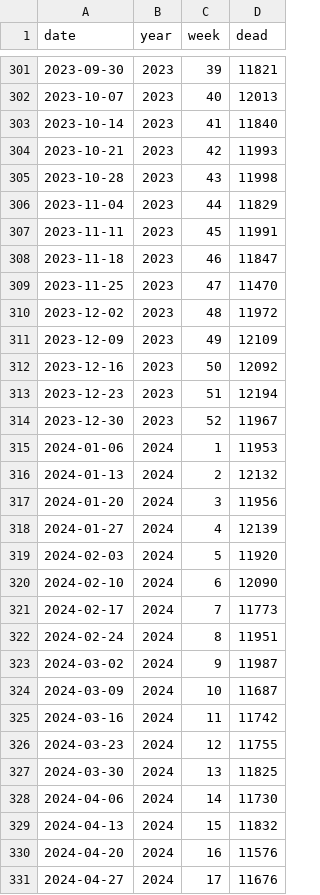
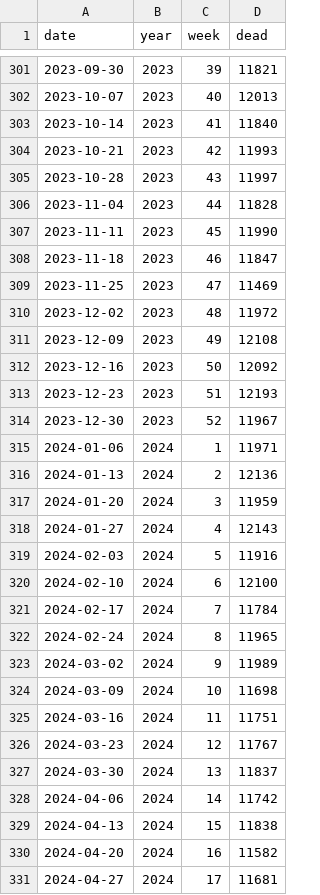
Before and after one commit to mongol-fi/mongol-fi.github.io, a CSV file: f/wondermalignantweekly.csv, drawn as a sheet; only a part is shown, gaps mark what is left out; the diff covers the shown part only.

```diff
--- a/f/wondermalignantweekly.csv
+++ b/f/wondermalignantweekly.csv
@@ -304,28 +304,28 @@ date,year,week,dead
 2023-10-21,2023,42,11993
-2023-10-28,2023,43,11998
-2023-11-04,2023,44,11829
-2023-11-11,2023,45,11991
+2023-10-28,2023,43,11997
+2023-11-04,2023,44,11828
+2023-11-11,2023,45,11990
 2023-11-18,2023,46,11847
-2023-11-25,2023,47,11470
+2023-11-25,2023,47,11469
 2023-12-02,2023,48,11972
-2023-12-09,2023,49,12109
+2023-12-09,2023,49,12108
 2023-12-16,2023,50,12092
-2023-12-23,2023,51,12194
+2023-12-23,2023,51,12193
 2023-12-30,2023,52,11967
-2024-01-06,2024,1,11953
-2024-01-13,2024,2,12132
-2024-01-20,2024,3,11956
-2024-01-27,2024,4,12139
-2024-02-03,2024,5,11920
-2024-02-10,2024,6,12090
-2024-02-17,2024,7,11773
-2024-02-24,2024,8,11951
-2024-03-02,2024,9,11987
-2024-03-09,2024,10,11687
-2024-03-16,2024,11,11742
-2024-03-23,2024,12,11755
-2024-03-30,2024,13,11825
-2024-04-06,2024,14,11730
-2024-04-13,2024,15,11832
-2024-04-20,2024,16,11576
-2024-04-27,2024,17,11676
+2024-01-06,2024,1,11971
+2024-01-13,2024,2,12136
+2024-01-20,2024,3,11959
+2024-01-27,2024,4,12143
+2024-02-03,2024,5,11916
+2024-02-10,2024,6,12100
+2024-02-17,2024,7,11784
+2024-02-24,2024,8,11965
+2024-03-02,2024,9,11989
+2024-03-09,2024,10,11698
+2024-03-16,2024,11,11751
+2024-03-23,2024,12,11767
+2024-03-30,2024,13,11837
+2024-04-06,2024,14,11742
+2024-04-13,2024,15,11838
+2024-04-20,2024,16,11582
+2024-04-27,2024,17,11681
```
Also changed, not shown: 35 added rows and 33 edited cells elsewhere in this file, 2 other files.
